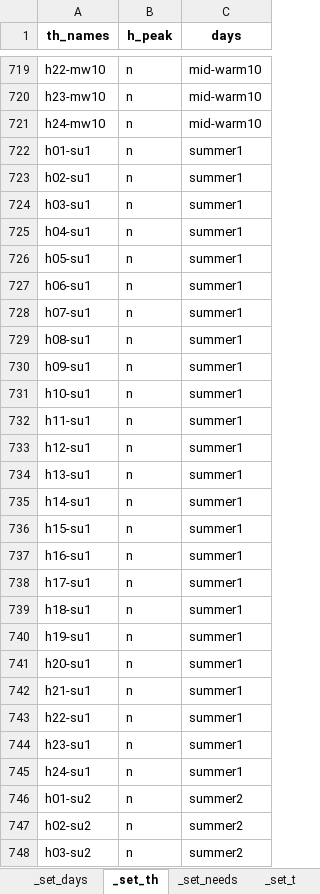
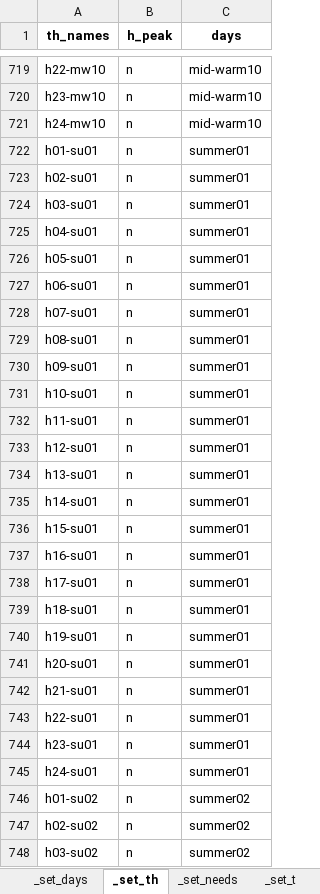
Before and after one commit to CamiCit/pyesm_thesis, an Excel workbook: tesi_camilla/case1_home/sets.xlsx, sheet _set_th, drawn as a sheet; only a part is shown, gaps mark what is left out; values as stored, in another font and other column widths than the file's, no borders; the diff covers the shown part only; the diff names each change by its address in the sheet, - before the commit and + after, or states it on an @@ line.

```diff
--- a/tesi_camilla/case1_home/sets.xlsx (sheet _set_th)
+++ b/tesi_camilla/case1_home/sets.xlsx (sheet _set_th)
-A722 (th_names): h01-su1
+A722 (th_names): h01-su01
-C722:C745 (days): summer1
+C722:C745 (days): summer01
-A723 (th_names): h02-su1
+A723 (th_names): h02-su01
-A724 (th_names): h03-su1
+A724 (th_names): h03-su01
-A725 (th_names): h04-su1
+A725 (th_names): h04-su01
-A726 (th_names): h05-su1
+A726 (th_names): h05-su01
-A727 (th_names): h06-su1
+A727 (th_names): h06-su01
-A728 (th_names): h07-su1
+A728 (th_names): h07-su01
-A729 (th_names): h08-su1
+A729 (th_names): h08-su01
-A730 (th_names): h09-su1
+A730 (th_names): h09-su01
-A731 (th_names): h10-su1
+A731 (th_names): h10-su01
-A732 (th_names): h11-su1
+A732 (th_names): h11-su01
-A733 (th_names): h12-su1
+A733 (th_names): h12-su01
-A734 (th_names): h13-su1
+A734 (th_names): h13-su01
-A735 (th_names): h14-su1
+A735 (th_names): h14-su01
-A736 (th_names): h15-su1
+A736 (th_names): h15-su01
-A737 (th_names): h16-su1
+A737 (th_names): h16-su01
-A738 (th_names): h17-su1
+A738 (th_names): h17-su01
-A739 (th_names): h18-su1
+A739 (th_names): h18-su01
-A740 (th_names): h19-su1
+A740 (th_names): h19-su01
-A741 (th_names): h20-su1
+A741 (th_names): h20-su01
-A742 (th_names): h21-su1
+A742 (th_names): h21-su01
-A743 (th_names): h22-su1
+A743 (th_names): h22-su01
-A744 (th_names): h23-su1
+A744 (th_names): h23-su01
-A745 (th_names): h24-su1
+A745 (th_names): h24-su01
-A746 (th_names): h01-su2
+A746 (th_names): h01-su02
-C746:C748 (days): summer2
+C746:C748 (days): summer02
-A747 (th_names): h02-su2
+A747 (th_names): h02-su02
-A748 (th_names): h03-su2
+A748 (th_names): h03-su02
```
Also changed, not shown: 1674 edited cells elsewhere in this sheet, sheet _set_days, tesi_camilla/case1_home/Concettuale_caso1_casa.xlsx, 18 other files.
